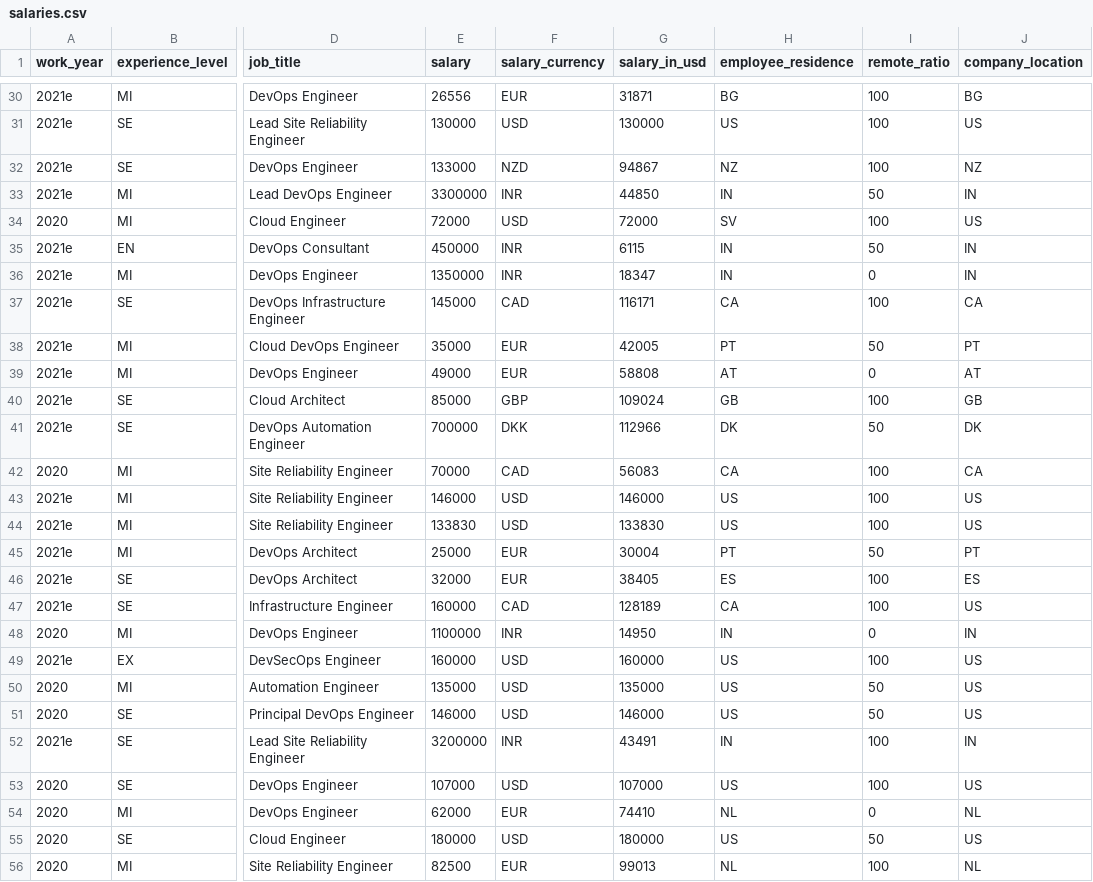
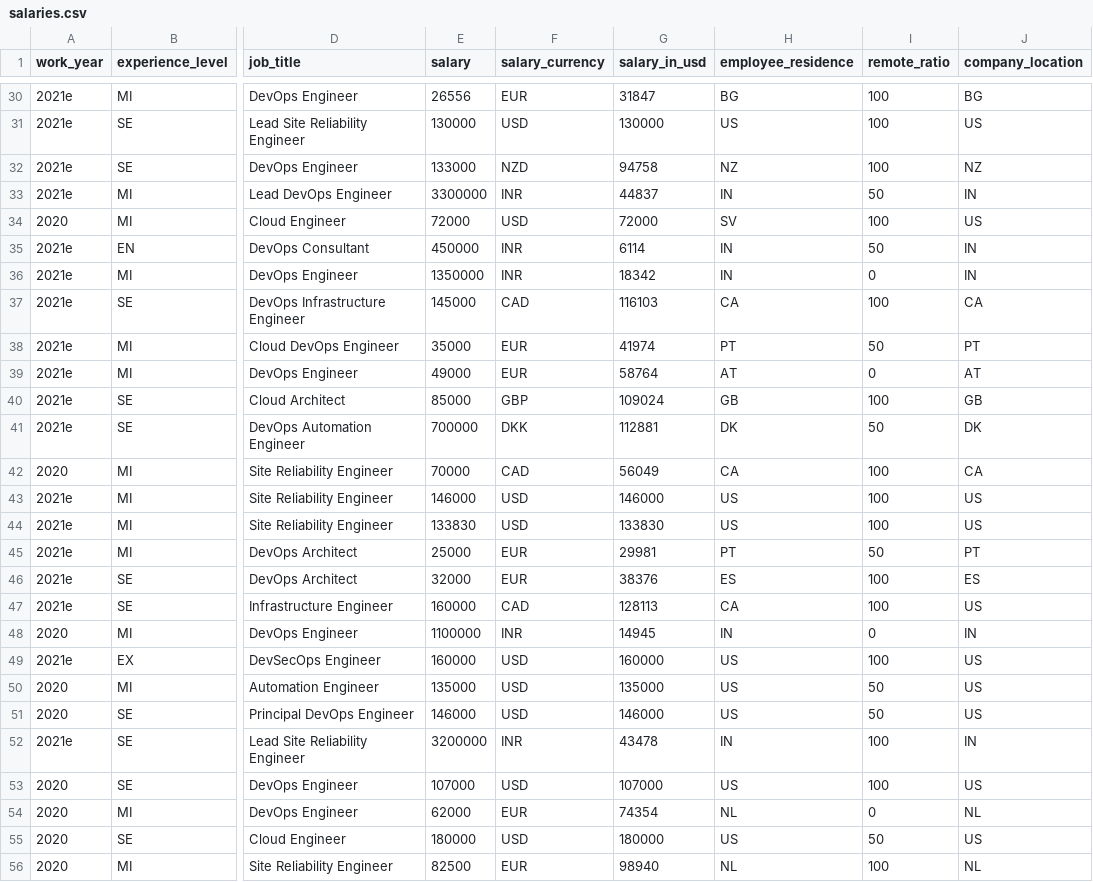
Before and after one commit to foorilla/devops-jobs-net-salaries, a CSV file: salaries.csv, drawn as a sheet; only a part is shown, gaps mark what is left out; the diff covers the shown part only; the diff names each change by its address in the sheet, - before the commit and + after, or states it on an @@ line.

```diff
--- a/salaries.csv
+++ b/salaries.csv
-G30 (salary_in_usd): 31871
+G30 (salary_in_usd): 31847
-G32 (salary_in_usd): 94867
+G32 (salary_in_usd): 94758
-G33 (salary_in_usd): 44850
+G33 (salary_in_usd): 44837
-G35 (salary_in_usd): 6115
+G35 (salary_in_usd): 6114
-G36 (salary_in_usd): 18347
+G36 (salary_in_usd): 18342
-G37 (salary_in_usd): 116171
+G37 (salary_in_usd): 116103
-G38 (salary_in_usd): 42005
+G38 (salary_in_usd): 41974
-G39 (salary_in_usd): 58808
+G39 (salary_in_usd): 58764
-G41 (salary_in_usd): 112966
+G41 (salary_in_usd): 112881
-G42 (salary_in_usd): 56083
+G42 (salary_in_usd): 56049
-G45 (salary_in_usd): 30004
+G45 (salary_in_usd): 29981
-G46 (salary_in_usd): 38405
+G46 (salary_in_usd): 38376
-G47 (salary_in_usd): 128189
+G47 (salary_in_usd): 128113
-G48 (salary_in_usd): 14950
+G48 (salary_in_usd): 14945
-G52 (salary_in_usd): 43491
+G52 (salary_in_usd): 43478
-G54 (salary_in_usd): 74410
+G54 (salary_in_usd): 74354
-G56 (salary_in_usd): 99013
+G56 (salary_in_usd): 98940
```
Also changed, not shown: 29 edited cells elsewhere in this file, 1 other file.
